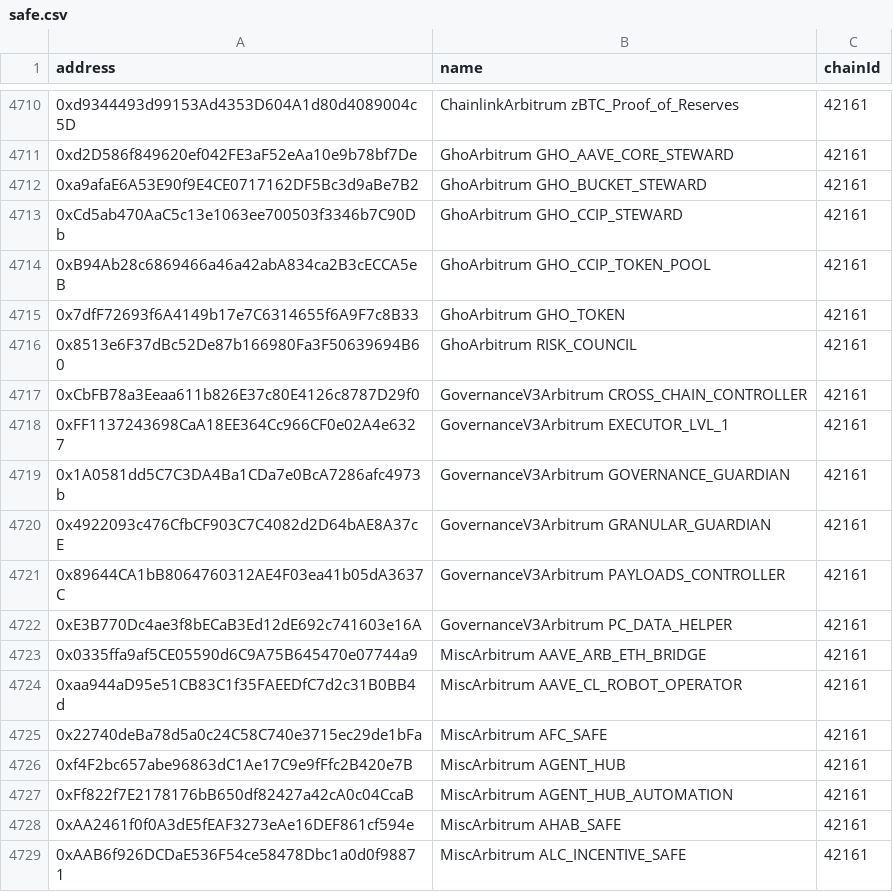
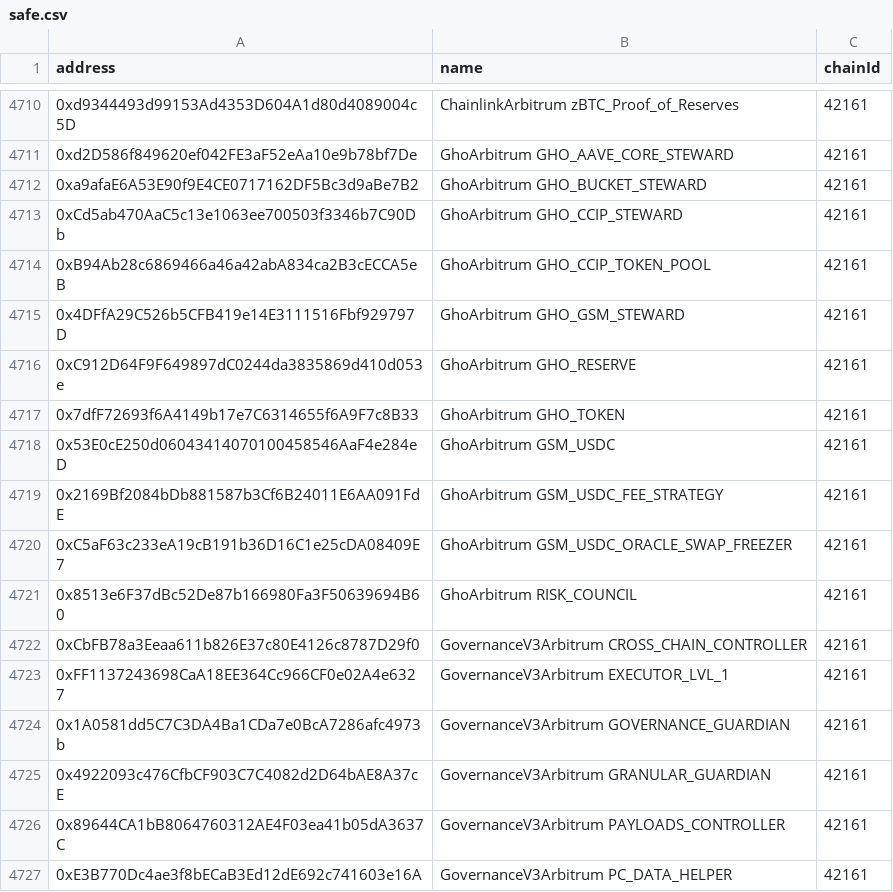
Before and after one commit to bgd-labs/aave-address-book, a CSV file: safe.csv, drawn as a sheet; only a part is shown, gaps mark what is left out; the shorter side is filled out with more unchanged rows.

Commit message:
Add missing GHO GSM related addresses for Arbitrum.

```diff
--- a/safe.csv
+++ b/safe.csv
@@ -4714,3 +4714,8 @@ address,name,chainId
 0xB94Ab28c6869466a46a42abA834ca2B3cECCA5eB,GhoArbitrum GHO_CCIP_TOKEN_POOL,42161
+0x4DFfA29C526b5CFB419e14E3111516Fbf929797D,GhoArbitrum GHO_GSM_STEWARD,42161
+0xC912D64F9F649897dC0244da3835869d410d053e,GhoArbitrum GHO_RESERVE,42161
 0x7dfF72693f6A4149b17e7C6314655f6A9F7c8B33,GhoArbitrum GHO_TOKEN,42161
+0x53E0cE250d06043414070100458546AaF4e284eD,GhoArbitrum GSM_USDC,42161
+0x2169Bf2084bDb881587b3Cf6B24011E6AA091FdE,GhoArbitrum GSM_USDC_FEE_STRATEGY,42161
+0xC5aF63c233eA19cB191b36D16C1e25cDA08409E7,GhoArbitrum GSM_USDC_ORACLE_SWAP_FREEZER,42161
 0x8513e6F37dBc52De87b166980Fa3F50639694B60,GhoArbitrum RISK_COUNCIL,42161
```
Also changed, not shown: 2 other files.
